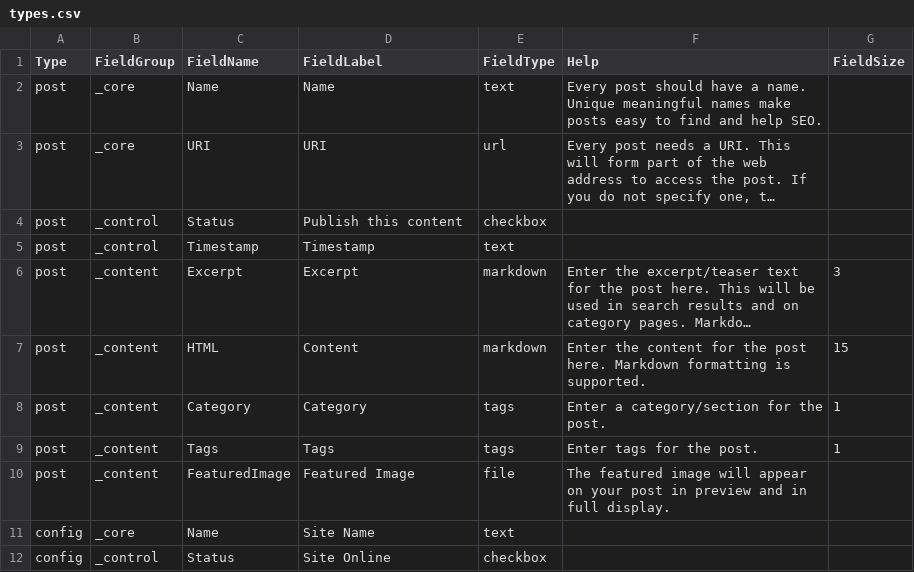
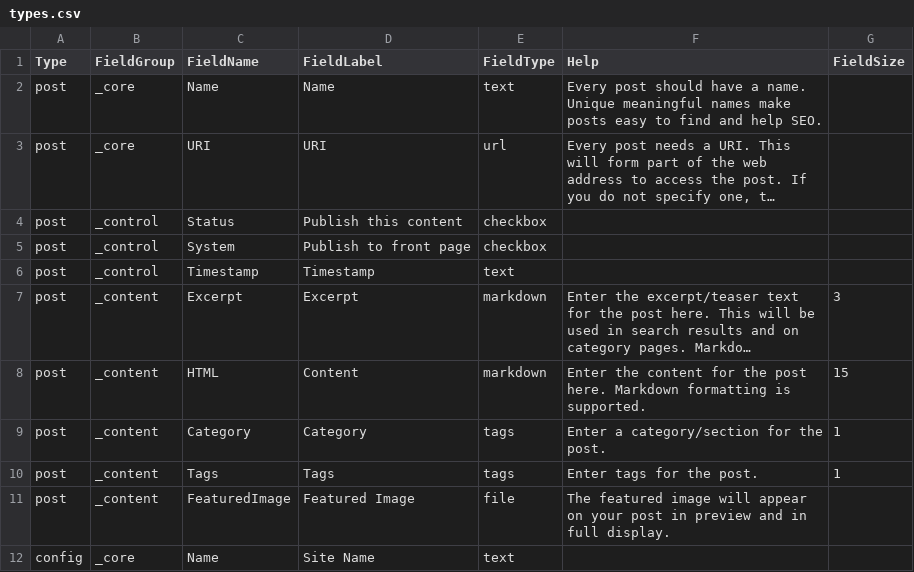
Before and after one commit to chrislynch/engine4, a CSV file: _custom/_default/config/types.csv, drawn as a sheet; only a part is shown; the shorter side is filled out with more unchanged rows; long unchanged cells end in …; the diff names each change by its address in the sheet, - before the commit and + after, or states it on an @@ line.

Commit message:
System field

```diff
--- a/_custom/_default/config/types.csv
+++ b/_custom/_default/config/types.csv
+row 5: post | _control | System | Publish to front page | checkbox
```
